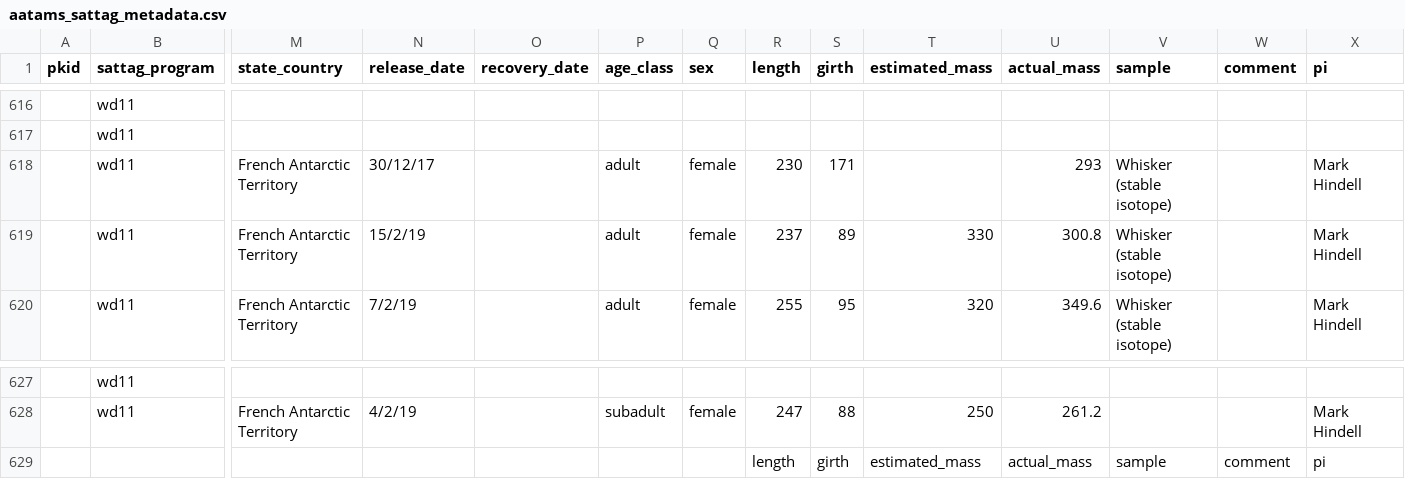
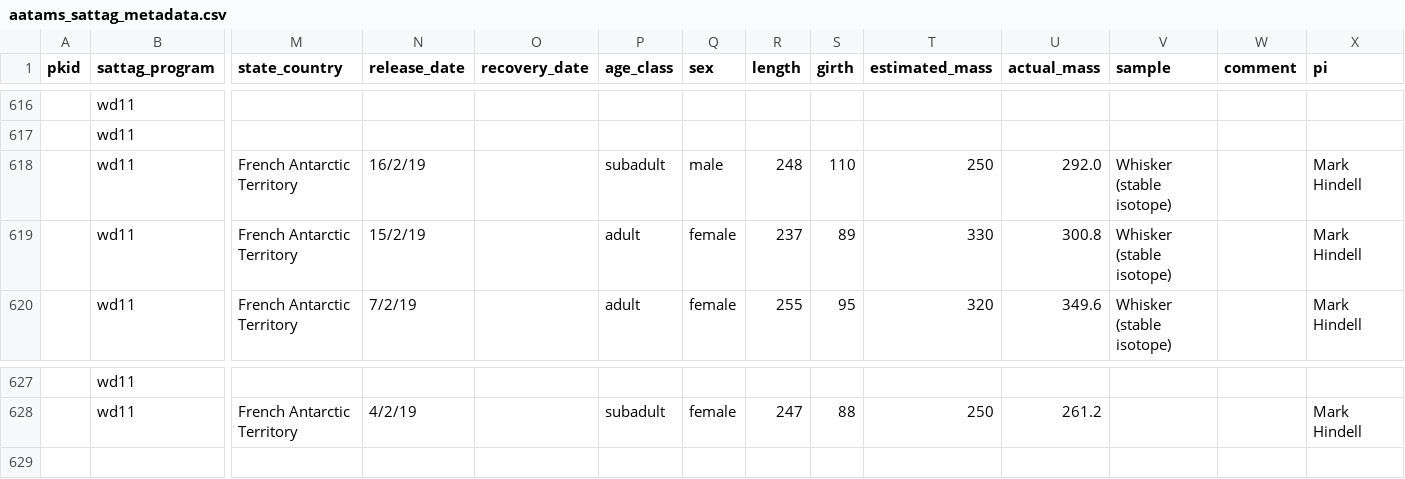
Before and after one commit to aodn/data-services, a CSV file: AATAMS/aatams_sattag_metadata.csv, drawn as a sheet; only a part is shown, gaps mark what is left out; rows hold the shown columns only; the diff names each change by its address in the sheet, - before the commit and + after, or states it on an @@ line.

Commit message:
Add AATAMS_SATTAG_DM metadata for last wd11 deployment

```diff
--- a/AATAMS/aatams_sattag_metadata.csv
+++ b/AATAMS/aatams_sattag_metadata.csv
-N618 (release_date): 30/12/17
+N618 (release_date): 16/2/19
-P618 (age_class): adult
+P618 (age_class): subadult
-Q618 (sex): female
+Q618 (sex): male
-R618 (length): 230
+R618 (length): 248
-S618 (girth): 171
+S618 (girth): 110
-T618 (estimated_mass): (empty)
+T618 (estimated_mass): 250
-U618 (actual_mass): 293
+U618 (actual_mass): 292.0
-row 629:  |  |  |  |  |  |  | length | girth | estimated_mass | actual_mass | sample | comment | pi
```
